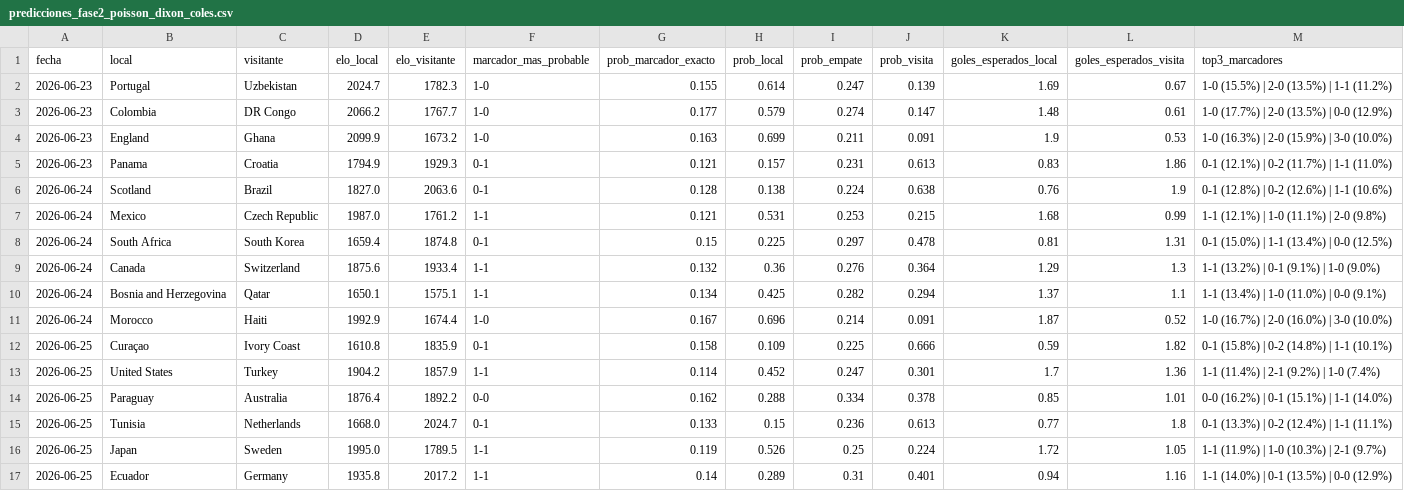
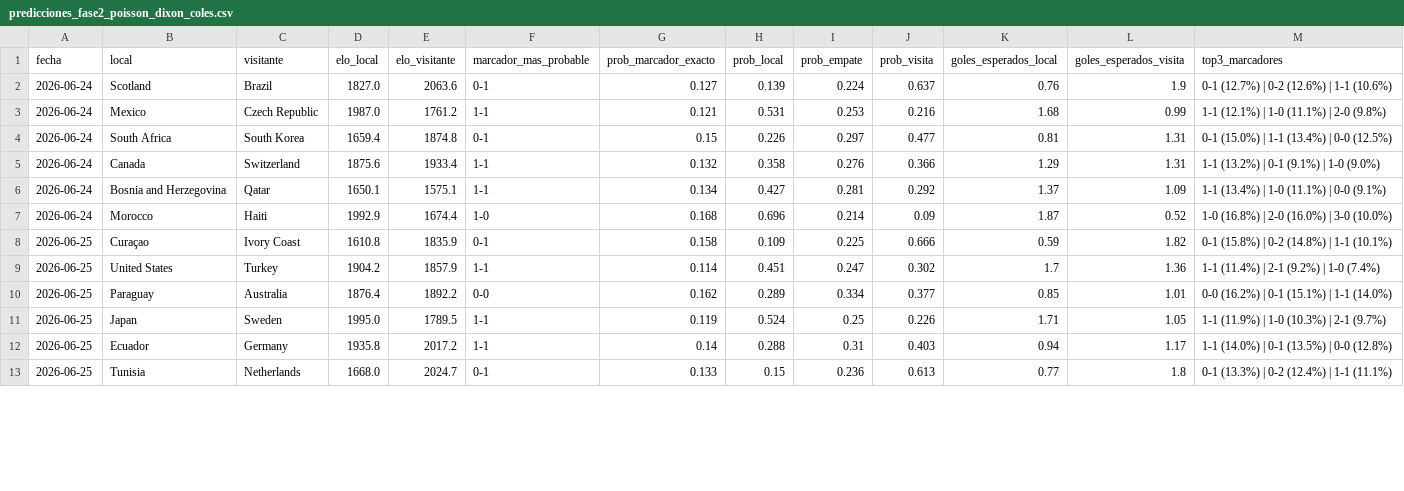
Before and after one commit to Josuegarciaseb/predictWC, a CSV file: outputs/predicciones_fase2_poisson_dixon_coles.csv, drawn as a sheet; only a part is shown; the diff covers the shown part only.

```diff
--- a/outputs/predicciones_fase2_poisson_dixon_coles.csv
+++ b/outputs/predicciones_fase2_poisson_dixon_coles.csv
@@ -1,17 +1,13 @@
 fecha,local,visitante,elo_local,elo_visitante,marcador_mas_probable,prob_marcador_exacto,prob_local,prob_empate,prob_visita,goles_esperados_local,goles_esperados_visita,top3_marcadores
-2026-06-23,Portugal,Uzbekistan,2024.7,1782.3,1-0,0.155,0.614,0.247,0.139,1.69,0.67,1-0 (15.5%) | 2-0 (13.5%) | 1-1 (11.2%)
-2026-06-23,Colombia,DR Congo,2066.2,1767.7,1-0,0.177,0.579,0.274,0.147,1.48,0.61,1-0 (17.7%) | 2-0 (13.5%) | 0-0 (12.9%)
-2026-06-23,England,Ghana,2099.9,1673.2,1-0,0.163,0.699,0.211,0.091,1.9,0.53,1-0 (16.3%) | 2-0 (15.9%) | 3-0 (10.0%)
-2026-06-23,Panama,Croatia,1794.9,1929.3,0-1,0.121,0.157,0.231,0.613,0.83,1.86,0-1 (12.1%) | 0-2 (11.7%) | 1-1 (11.0%)
-2026-06-24,Scotland,Brazil,1827.0,2063.6,0-1,0.128,0.138,0.224,0.638,0.76,1.9,0-1 (12.8%) | 0-2 (12.6%) | 1-1 (10.6%)
-2026-06-24,Mexico,Czech Republic,1987.0,1761.2,1-1,0.121,0.531,0.253,0.215,1.68,0.99,1-1 (12.1%) | 1-0 (11.1%) | 2-0 (9.8%)
-2026-06-24,South Africa,South Korea,1659.4,1874.8,0-1,0.15,0.225,0.297,0.478,0.81,1.31,0-1 (15.0%) | 1-1 (13.4%) | 0-0 (12.5%)
-2026-06-24,Canada,Switzerland,1875.6,1933.4,1-1,0.132,0.36,0.276,0.364,1.29,1.3,1-1 (13.2%) | 0-1 (9.1%) | 1-0 (9.0%)
-2026-06-24,Bosnia and Herzegovina,Qatar,1650.1,1575.1,1-1,0.134,0.425,0.282,0.294,1.37,1.1,1-1 (13.4%) | 1-0 (11.0%) | 0-0 (9.1%)
-2026-06-24,Morocco,Haiti,1992.9,1674.4,1-0,0.167,0.696,0.214,0.091,1.87,0.52,1-0 (16.7%) | 2-0 (16.0%) | 3-0 (10.0%)
+2026-06-24,Scotland,Brazil,1827.0,2063.6,0-1,0.127,0.139,0.224,0.637,0.76,1.9,0-1 (12.7%) | 0-2 (12.6%) | 1-1 (10.6%)
+2026-06-24,Mexico,Czech Republic,1987.0,1761.2,1-1,0.121,0.531,0.253,0.216,1.68,0.99,1-1 (12.1%) | 1-0 (11.1%) | 2-0 (9.8%)
+2026-06-24,South Africa,South Korea,1659.4,1874.8,0-1,0.15,0.226,0.297,0.477,0.81,1.31,0-1 (15.0%) | 1-1 (13.4%) | 0-0 (12.5%)
+2026-06-24,Canada,Switzerland,1875.6,1933.4,1-1,0.132,0.358,0.276,0.366,1.29,1.31,1-1 (13.2%) | 0-1 (9.1%) | 1-0 (9.0%)
+2026-06-24,Bosnia and Herzegovina,Qatar,1650.1,1575.1,1-1,0.134,0.427,0.281,0.292,1.37,1.09,1-1 (13.4%) | 1-0 (11.1%) | 0-0 (9.1%)
+2026-06-24,Morocco,Haiti,1992.9,1674.4,1-0,0.168,0.696,0.214,0.09,1.87,0.52,1-0 (16.8%) | 2-0 (16.0%) | 3-0 (10.0%)
 2026-06-25,Curaçao,Ivory Coast,1610.8,1835.9,0-1,0.158,0.109,0.225,0.666,0.59,1.82,0-1 (15.8%) | 0-2 (14.8%) | 1-1 (10.1%)
-2026-06-25,United States,Turkey,1904.2,1857.9,1-1,0.114,0.452,0.247,0.301,1.7,1.36,1-1 (11.4%) | 2-1 (9.2%) | 1-0 (7.4%)
-2026-06-25,Paraguay,Australia,1876.4,1892.2,0-0,0.162,0.288,0.334,0.378,0.85,1.01,0-0 (16.2%) | 0-1 (15.1%) | 1-1 (14.0%)
+2026-06-25,United States,Turkey,1904.2,1857.9,1-1,0.114,0.451,0.247,0.302,1.7,1.36,1-1 (11.4%) | 2-1 (9.2%) | 1-0 (7.4%)
+2026-06-25,Paraguay,Australia,1876.4,1892.2,0-0,0.162,0.289,0.334,0.377,0.85,1.01,0-0 (16.2%) | 0-1 (15.1%) | 1-1 (14.0%)
+2026-06-25,Japan,Sweden,1995.0,1789.5,1-1,0.119,0.524,0.25,0.226,1.71,1.05,1-1 (11.9%) | 1-0 (10.3%) | 2-1 (9.7%)
+2026-06-25,Ecuador,Germany,1935.8,2017.2,1-1,0.14,0.288,0.31,0.403,0.94,1.17,1-1 (14.0%) | 0-1 (13.5%) | 0-0 (12.8%)
 2026-06-25,Tunisia,Netherlands,1668.0,2024.7,0-1,0.133,0.15,0.236,0.613,0.77,1.8,0-1 (13.3%) | 0-2 (12.4%) | 1-1 (11.1%)
-2026-06-25,Japan,Sweden,1995.0,1789.5,1-1,0.119,0.526,0.25,0.224,1.72,1.05,1-1 (11.9%) | 1-0 (10.3%) | 2-1 (9.7%)
-2026-06-25,Ecuador,Germany,1935.8,2017.2,1-1,0.14,0.289,0.31,0.401,0.94,1.16,1-1 (14.0%) | 0-1 (13.5%) | 0-0 (12.9%)
```
Also changed, not shown: 60 edited cells elsewhere in this file, data/processed/partidos_a_predecir.csv, outputs/predicciones_fase1_mundial2026.csv, 36 other files.
